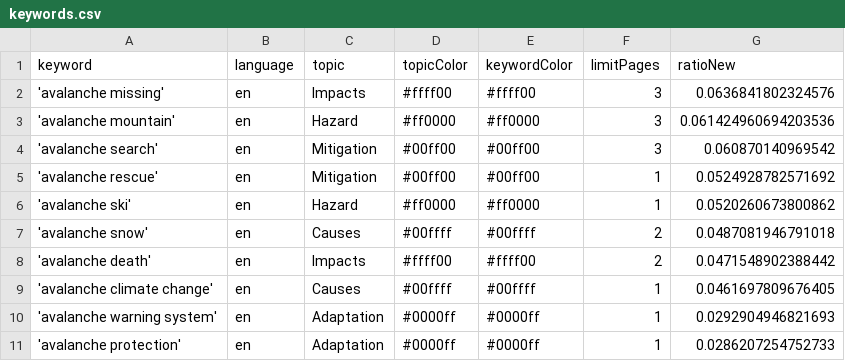
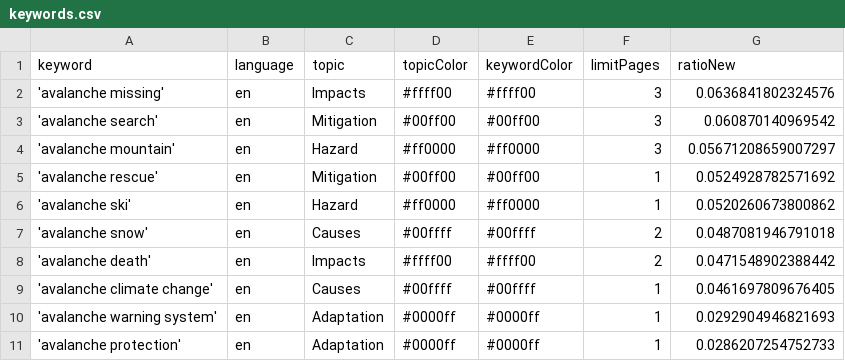
Before and after one commit to MarcoL95-news/avalancheIsComing, a CSV file: keywords.csv, drawn as a sheet.

Commit message:
Commit from GitHub Actions (harvest:0.0)

```diff
--- a/keywords.csv
+++ b/keywords.csv
@@ -2,4 +2,4 @@ keyword,language,topic,topicColor,keywordColor,limitPages,ratioNew
 'avalanche missing',en,Impacts,#ffff00,#ffff00,3,0.0636841802324576
-'avalanche mountain',en,Hazard,#ff0000,#ff0000,3,0.061424960694203536
 'avalanche search',en,Mitigation,#00ff00,#00ff00,3,0.060870140969542
+'avalanche mountain',en,Hazard,#ff0000,#ff0000,3,0.05671208659007297
 'avalanche rescue',en,Mitigation,#00ff00,#00ff00,1,0.0524928782571692
```
